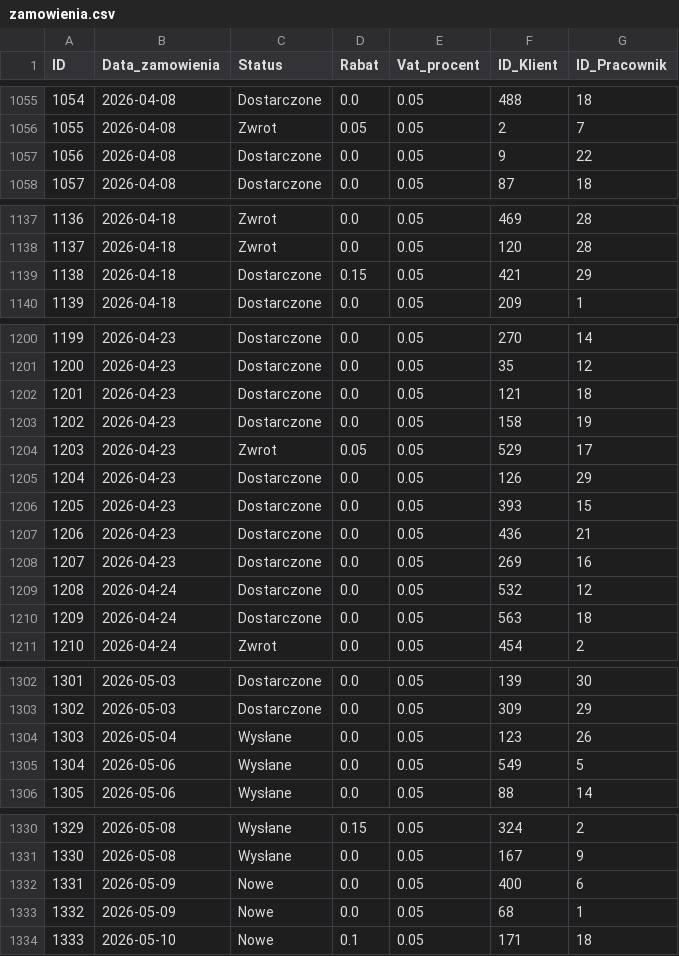
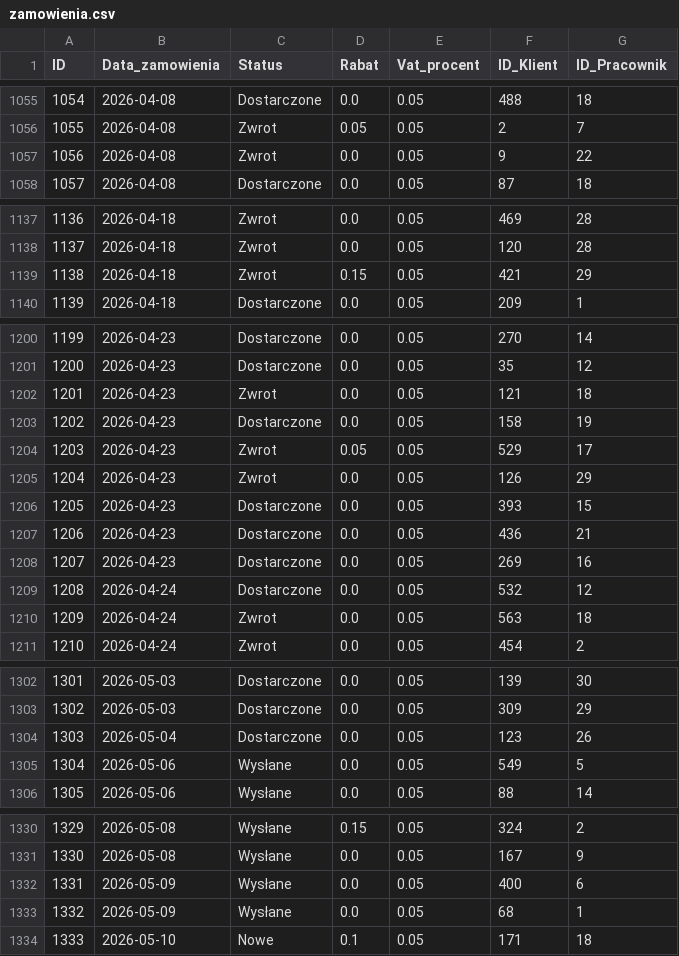
Before and after one commit to abazela/generator-danych, a CSV file: dane_csv/zamowienia.csv, drawn as a sheet; only a part is shown, gaps mark what is left out; the diff covers the shown part only.

```diff
--- a/dane_csv/zamowienia.csv
+++ b/dane_csv/zamowienia.csv
@@ -1056,3 +1056,3 @@
 1055,2026-04-08,Zwrot,0.05,0.05,2,7
-1056,2026-04-08,Dostarczone,0.0,0.05,9,22
+1056,2026-04-08,Zwrot,0.0,0.05,9,22
 1057,2026-04-08,Dostarczone,0.0,0.05,87,18
@@ -1138,3 +1138,3 @@
 1137,2026-04-18,Zwrot,0.0,0.05,120,28
-1138,2026-04-18,Dostarczone,0.15,0.05,421,29
+1138,2026-04-18,Zwrot,0.15,0.05,421,29
 1139,2026-04-18,Dostarczone,0.0,0.05,209,1
@@ -1201,6 +1201,6 @@
 1200,2026-04-23,Dostarczone,0.0,0.05,35,12
-1201,2026-04-23,Dostarczone,0.0,0.05,121,18
+1201,2026-04-23,Zwrot,0.0,0.05,121,18
 1202,2026-04-23,Dostarczone,0.0,0.05,158,19
 1203,2026-04-23,Zwrot,0.05,0.05,529,17
-1204,2026-04-23,Dostarczone,0.0,0.05,126,29
+1204,2026-04-23,Zwrot,0.0,0.05,126,29
 1205,2026-04-23,Dostarczone,0.0,0.05,393,15
@@ -1209,3 +1209,3 @@
 1208,2026-04-24,Dostarczone,0.0,0.05,532,12
-1209,2026-04-24,Dostarczone,0.0,0.05,563,18
+1209,2026-04-24,Zwrot,0.0,0.05,563,18
 1210,2026-04-24,Zwrot,0.0,0.05,454,2
@@ -1303,3 +1303,3 @@
 1302,2026-05-03,Dostarczone,0.0,0.05,309,29
-1303,2026-05-04,Wysłane,0.0,0.05,123,26
+1303,2026-05-04,Dostarczone,0.0,0.05,123,26
 1304,2026-05-06,Wysłane,0.0,0.05,549,5
@@ -1331,4 +1331,4 @@
 1330,2026-05-08,Wysłane,0.0,0.05,167,9
-1331,2026-05-09,Nowe,0.0,0.05,400,6
-1332,2026-05-09,Nowe,0.0,0.05,68,1
+1331,2026-05-09,Wysłane,0.0,0.05,400,6
+1332,2026-05-09,Wysłane,0.0,0.05,68,1
 1333,2026-05-10,Nowe,0.1,0.05,171,18
```
Also changed, not shown: 19 added rows and 3 edited cells elsewhere in this file, dane_csv/klienci.csv, dane_csv/pozycje_zamowienie.csv.
